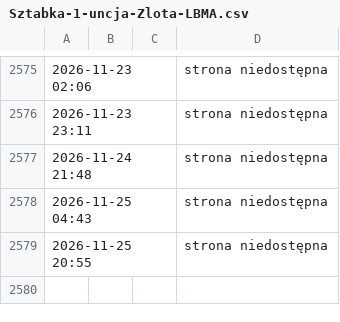
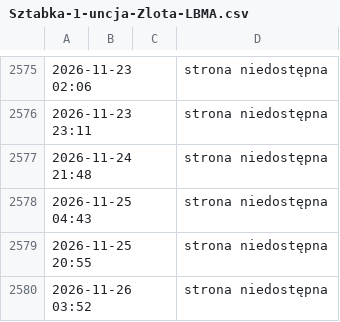
Before and after one commit to ciepielajan/scraping, a CSV file: Sztabka-1-uncja-Zlota-LBMA.csv, drawn as a sheet; only a part is shown, gaps mark what is left out; the diff names each change by its address in the sheet, - before the commit and + after, or states it on an @@ line.

```diff
--- a/Sztabka-1-uncja-Zlota-LBMA.csv
+++ b/Sztabka-1-uncja-Zlota-LBMA.csv
+row 2580: 2026-11-26 03:52 |  |  | strona niedostępna
```
Also changed, not shown: Australijski-Kangur-1-10-uncji-Zlota-2024.csv, Sztabka-1-gram-Zlota-LBMA.csv, 3 other files.
